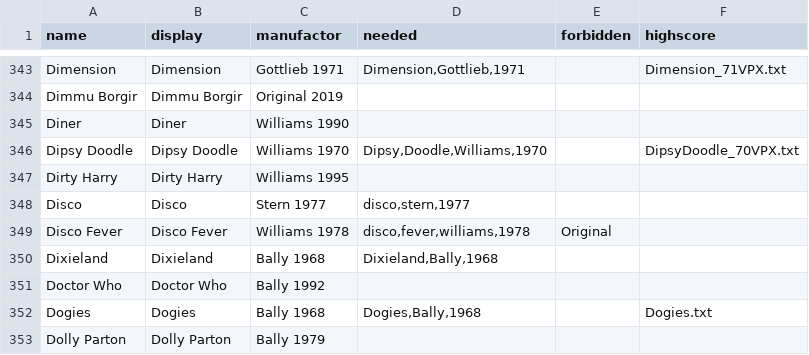
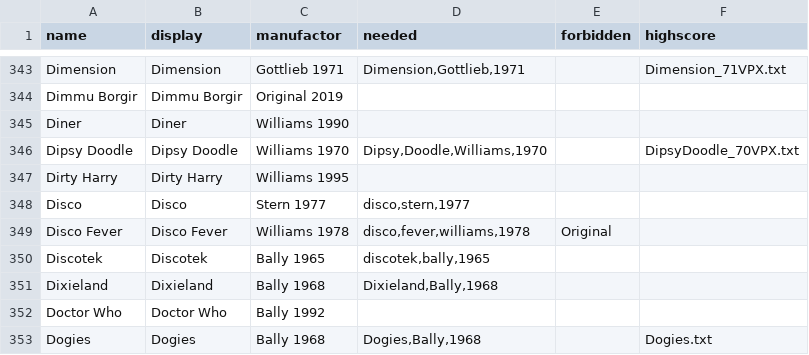
Before and after one commit to BA5T1/tablearray, a CSV file: tablearray.csv, drawn as a sheet; only a part is shown, gaps mark what is left out; the shorter side is filled out with more unchanged rows; the diff names each change by its address in the sheet, - before the commit and + after, or states it on an @@ line.

Commit message:
Update tablearray.csv

```diff
--- a/tablearray.csv
+++ b/tablearray.csv
+row 350: Discotek | Discotek | Bally 1965 | discotek,bally,1965
```
